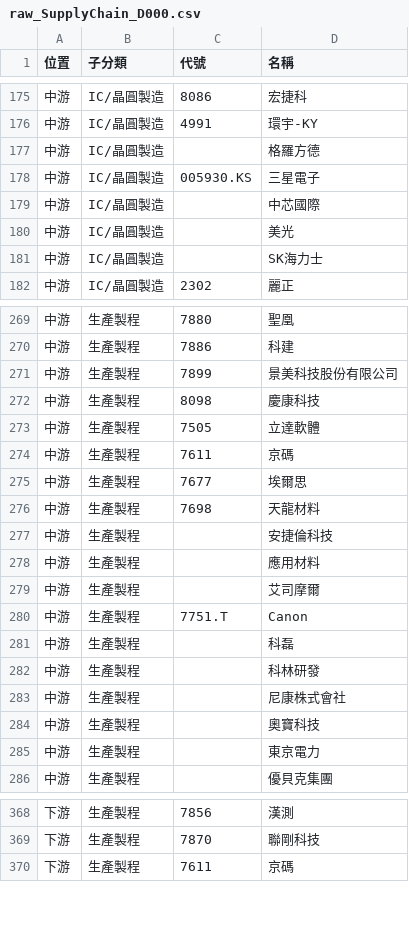
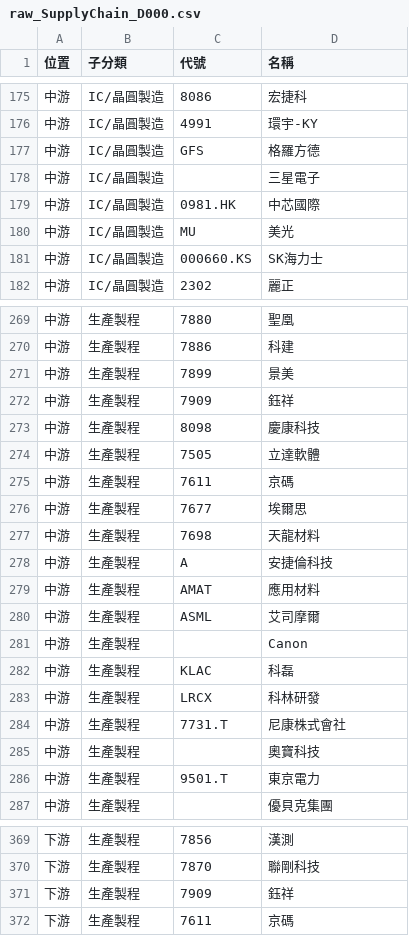
Before and after one commit to wenchiehlee-investment/ic.tpex.org.tw, a CSV file: data/raw_SupplyChain_D000.csv, drawn as a sheet; only a part is shown, gaps mark what is left out; the diff covers the shown part only.

```diff
--- a/data/raw_SupplyChain_D000.csv
+++ b/data/raw_SupplyChain_D000.csv
@@ -176,7 +176,7 @@
 中游,IC/晶圓製造,4991,環宇-KY
-中游,IC/晶圓製造,,格羅方德
-中游,IC/晶圓製造,005930.KS,三星電子
-中游,IC/晶圓製造,,中芯國際
-中游,IC/晶圓製造,,美光
-中游,IC/晶圓製造,,SK海力士
+中游,IC/晶圓製造,GFS,格羅方德
+中游,IC/晶圓製造,,三星電子
+中游,IC/晶圓製造,0981.HK,中芯國際
+中游,IC/晶圓製造,MU,美光
+中游,IC/晶圓製造,000660.KS,SK海力士
 中游,IC/晶圓製造,2302,麗正
@@ -270,3 +270,4 @@
 中游,生產製程,7886,科建
-中游,生產製程,7899,景美科技股份有限公司
+中游,生產製程,7899,景美
+中游,生產製程,7909,鈺祥
 中游,生產製程,8098,慶康科技
@@ -276,11 +277,11 @@
 中游,生產製程,7698,天龍材料
-中游,生產製程,,安捷倫科技
-中游,生產製程,,應用材料
-中游,生產製程,,艾司摩爾
-中游,生產製程,7751.T,Canon
-中游,生產製程,,科磊
-中游,生產製程,,科林研發
-中游,生產製程,,尼康株式會社
+中游,生產製程,A,安捷倫科技
+中游,生產製程,AMAT,應用材料
+中游,生產製程,ASML,艾司摩爾
+中游,生產製程,,Canon
+中游,生產製程,KLAC,科磊
+中游,生產製程,LRCX,科林研發
+中游,生產製程,7731.T,尼康株式會社
 中游,生產製程,,奧寶科技
-中游,生產製程,,東京電力
+中游,生產製程,9501.T,東京電力
 中游,生產製程,,優貝克集團
@@ -369,2 +370,3 @@
 下游,生產製程,7870,聯剛科技
+下游,生產製程,7909,鈺祥
 下游,生產製程,7611,京碼
```
Also changed, not shown: 20 edited cells elsewhere in this file, data/raw_SupplyChain-non-TWSE-TPEX.csv, data/raw_SupplyChainMap.csv, 17 other files.
